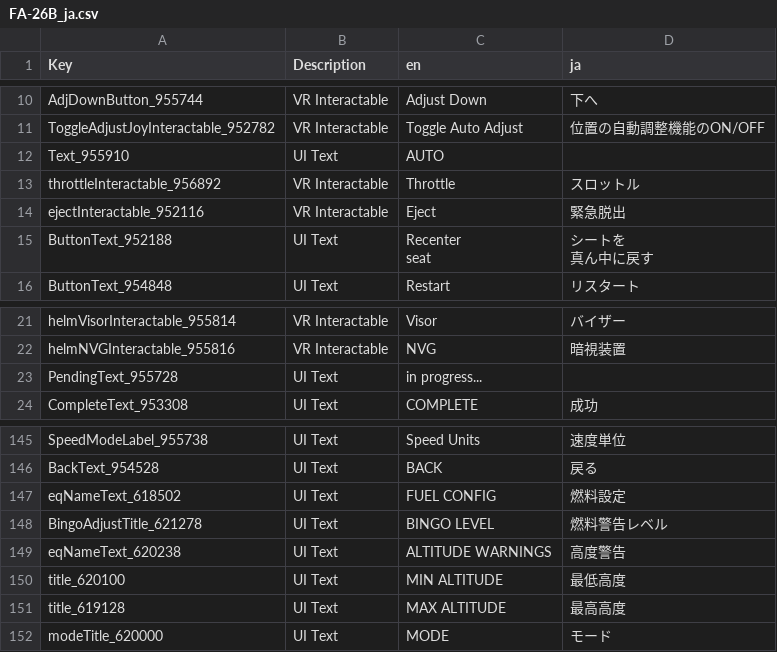
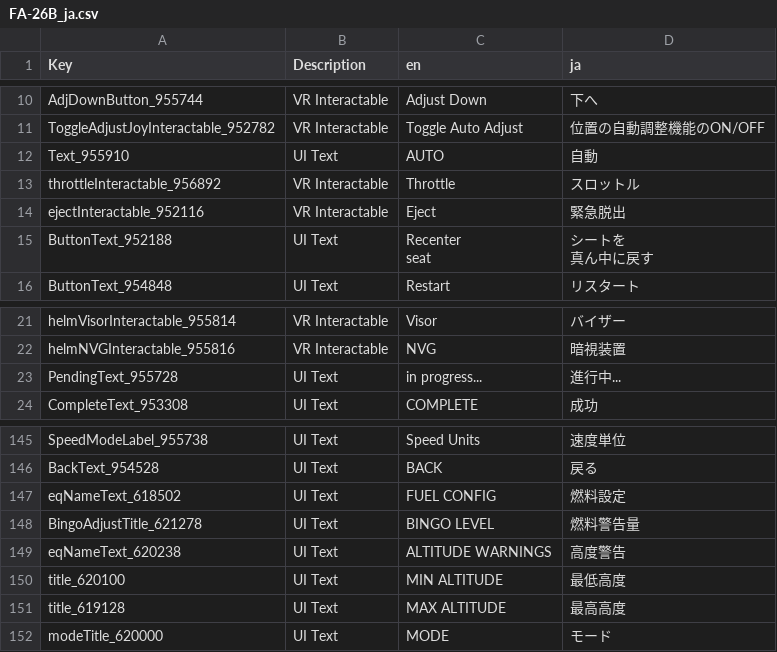
Before and after one commit to main1108/VTOLVR_JP, a CSV file: FA-26B_ja.csv, drawn as a sheet; only a part is shown, gaps mark what is left out.

```diff
--- a/FA-26B_ja.csv
+++ b/FA-26B_ja.csv
@@ -11,3 +11,3 @@ AdjDownButton_955744,VR Interactable,Adjust Down,下へ
 ToggleAdjustJoyInteractable_952782,VR Interactable,Toggle Auto Adjust,位置の自動調整機能のON/OFF
-Text_955910,UI Text,AUTO,
+Text_955910,UI Text,AUTO,自動
 throttleInteractable_956892,VR Interactable,Throttle,スロットル
@@ -28,3 +28,3 @@ helmVisorInteractable_955814,VR Interactable,Visor,バイザー
 helmNVGInteractable_955816,VR Interactable,NVG,暗視装置
-PendingText_955728,UI Text,in progress...,
+PendingText_955728,UI Text,in progress...,進行中...
 CompleteText_953308,UI Text,COMPLETE,成功
@@ -202,3 +202,3 @@ BackText_954528,UI Text,BACK,戻る
 eqNameText_618502,UI Text,FUEL CONFIG,燃料設定
-BingoAdjustTitle_621278,UI Text,BINGO LEVEL,燃料警告レベル
+BingoAdjustTitle_621278,UI Text,BINGO LEVEL,燃料警告量
 eqNameText_620238,UI Text,ALTITUDE WARNINGS,高度警告
```
Also changed, not shown: AV-42C_ja.csv, F-45A_ja.csv, 1 other file.
